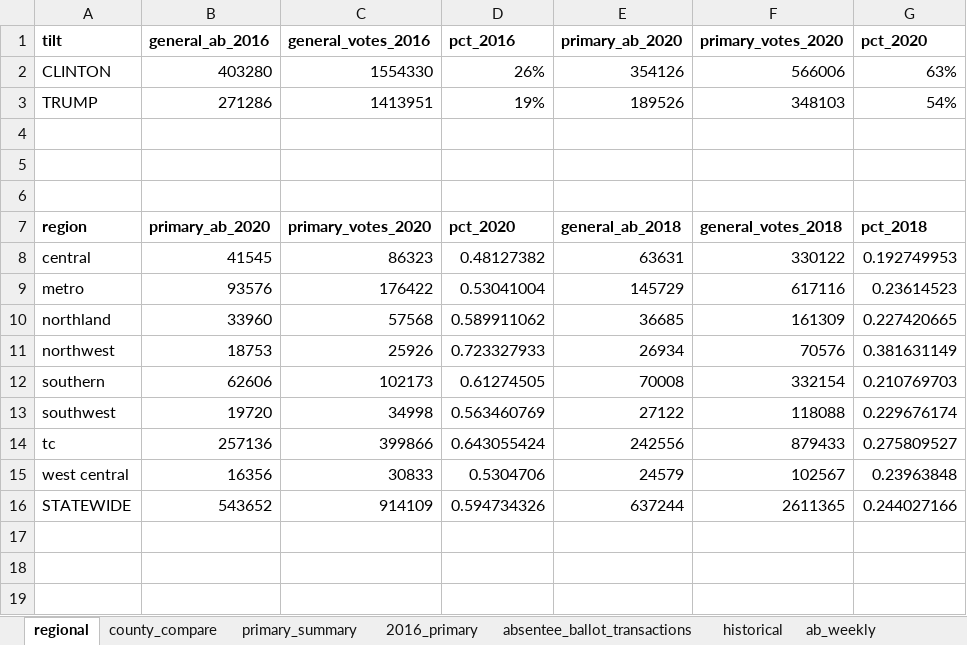
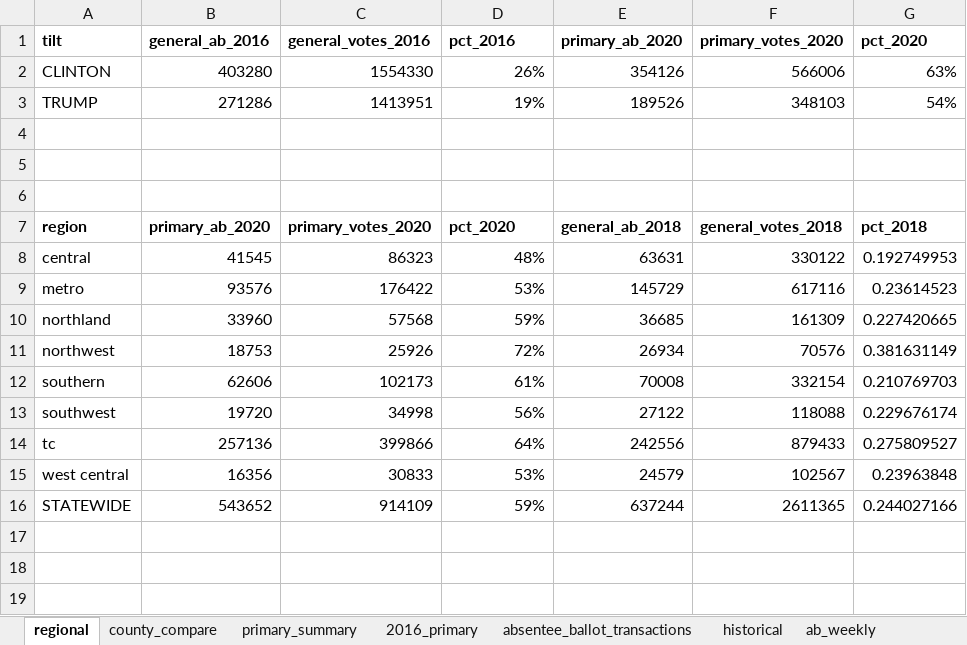
Before and after one commit to jeffhargarten/20201015-regions, an Excel workbook: sources/data/maindata.xlsx, sheet regional, drawn as a sheet; only a part is shown; values as stored, in another font and other column widths than the file's, no borders; the diff names each change by its address in the sheet, - before the commit and + after, or states it on an @@ line.

```diff
--- a/sources/data/maindata.xlsx (sheet regional)
+++ b/sources/data/maindata.xlsx (sheet regional)
-D8 (pct_2016): 0.48127382
+D8 (pct_2016): 48%
-D9 (pct_2016): 0.53041004
+D9 (pct_2016): 53%
-D10 (pct_2016): 0.589911062
+D10 (pct_2016): 59%
-D11 (pct_2016): 0.723327933
+D11 (pct_2016): 72%
-D12 (pct_2016): 0.61274505
+D12 (pct_2016): 61%
-D13 (pct_2016): 0.563460769
+D13 (pct_2016): 56%
-D14 (pct_2016): 0.643055424
+D14 (pct_2016): 64%
-D15 (pct_2016): 0.5304706
+D15 (pct_2016): 53%
-D16 (pct_2016): 0.594734326
+D16 (pct_2016): 59%
```
Also changed, not shown: sheet county_compare, formulas that keep their value, 12 other files.
